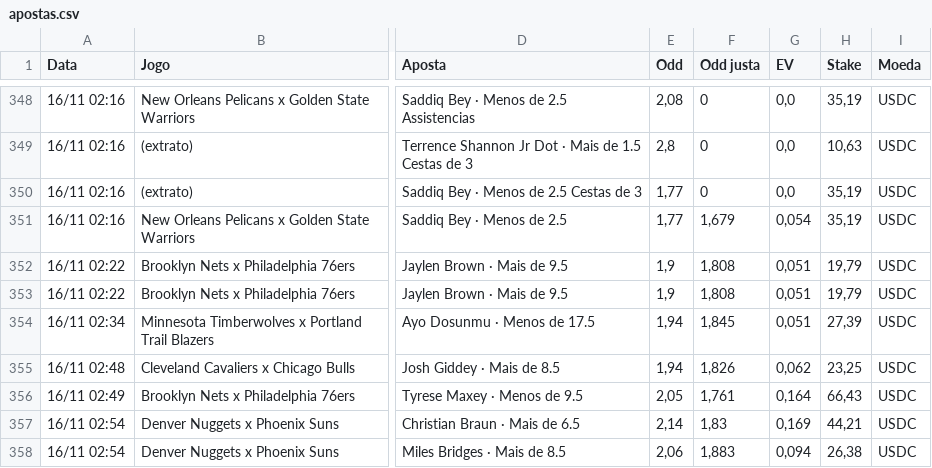
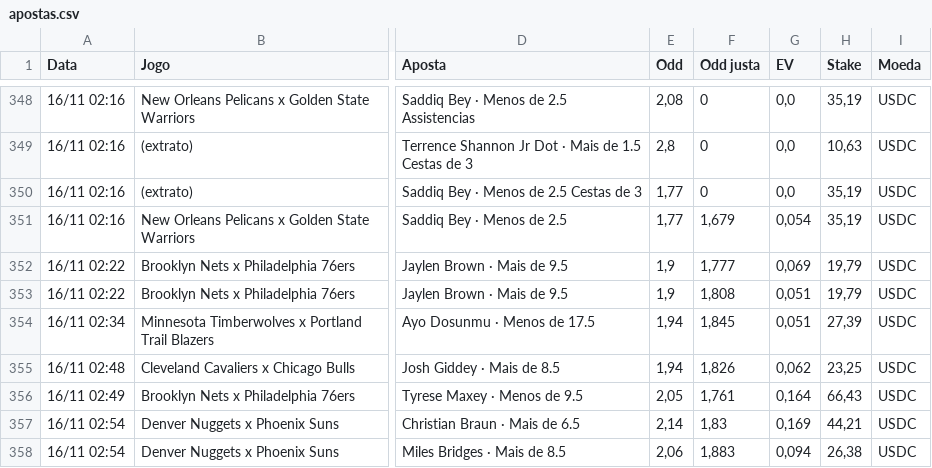
Before and after one commit to paterrx/apostas-espelho, a CSV file: apostas.csv, drawn as a sheet; only a part is shown, gaps mark what is left out; the diff names each change by its address in the sheet, - before the commit and + after, or states it on an @@ line.

Commit message:
espelho: sincroniza com o extrato
Co-authored-by: OpenBot <335604065+openbotgit[bot]@users.noreply.github.com>

```diff
--- a/apostas.csv
+++ b/apostas.csv
-F352 (Odd justa): 1,808
+F352 (Odd justa): 1,777
-G352 (EV): 0,051
+G352 (EV): 0,069
```
